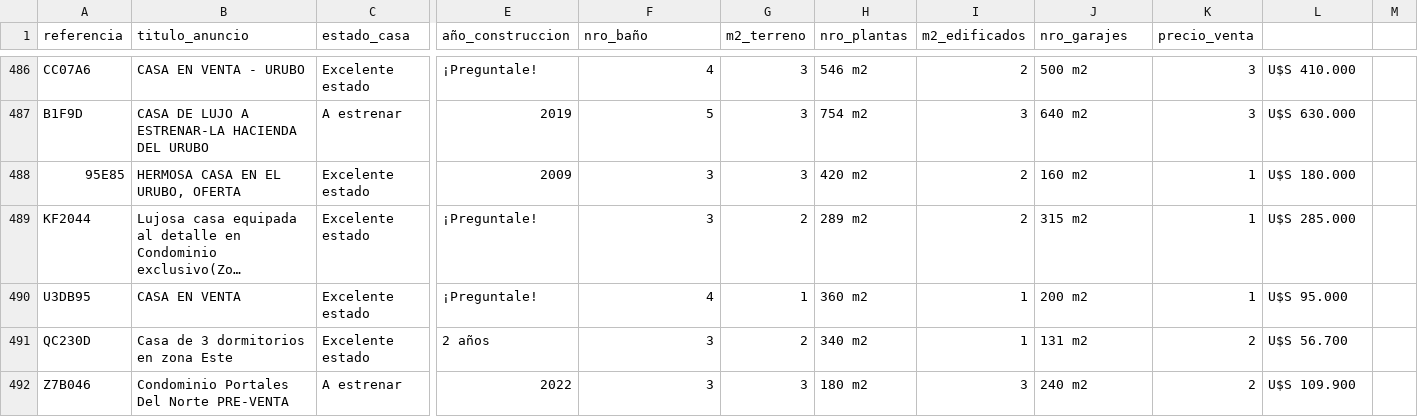
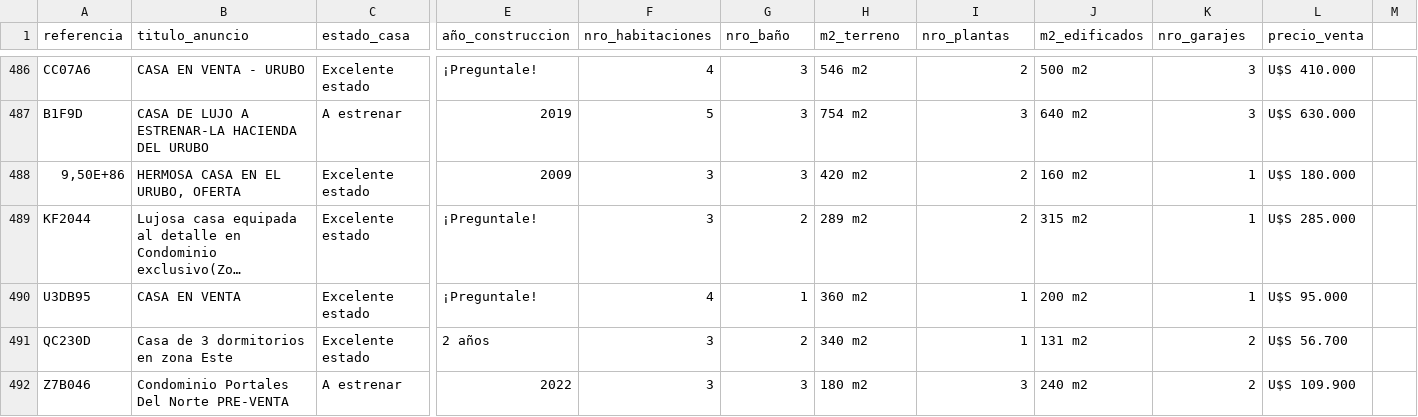
Before and after one commit to M-Kevin-Rivas/PrediccionPreciosCasas, a CSV file: scraping_casas.csv, drawn as a sheet; only a part is shown, gaps mark what is left out; long unchanged cells end in …; the diff covers the shown part only; the diff names each change by its address in the sheet, - before the commit and + after, or states it on an @@ line.

```diff
--- a/scraping_casas.csv
+++ b/scraping_casas.csv
-F1: nro_baño
+F1: nro_habitaciones
-G1: m2_terreno
+G1: nro_baño
-H1: nro_plantas
+H1: m2_terreno
-I1: m2_edificados
+I1: nro_plantas
-J1: nro_garajes
+J1: m2_edificados
-K1: precio_venta
+K1: nro_garajes
-L1: (empty)
+L1: precio_venta
-A488 (referencia): 95E85
+A488 (referencia): 9,50E+86
```
Also changed, not shown: 28 edited cells elsewhere in this file.
